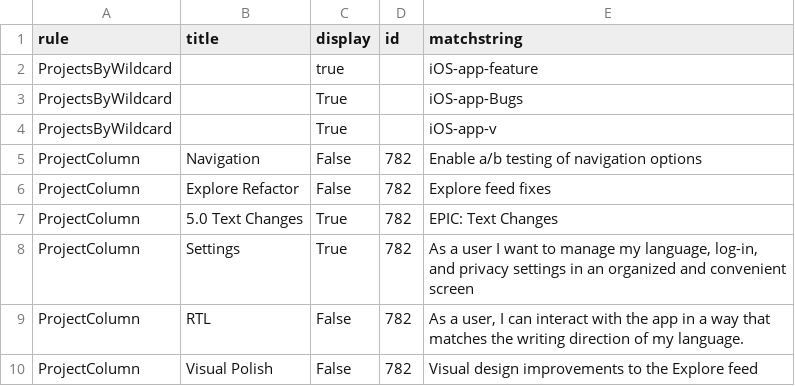
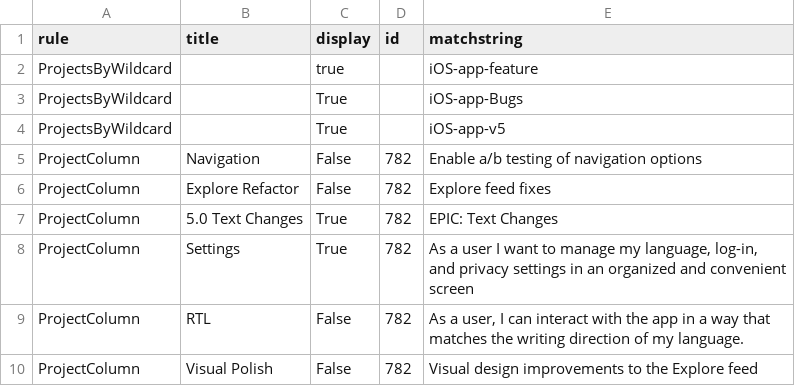
Before and after one commit to wikimedia/phlogiston, a CSV file: ios_recategorization.csv, drawn as a sheet.

Commit message:
Update ios_recategorization.csv

```diff
--- a/ios_recategorization.csv
+++ b/ios_recategorization.csv
@@ -3,3 +3,3 @@ ProjectsByWildcard,,true,,iOS-app-feature
 ProjectsByWildcard,,True,,iOS-app-Bugs
-ProjectsByWildcard,,True,,iOS-app-v
+ProjectsByWildcard,,True,,iOS-app-v5
 ProjectColumn,Navigation,False,782,Enable a/b testing of navigation options
```
